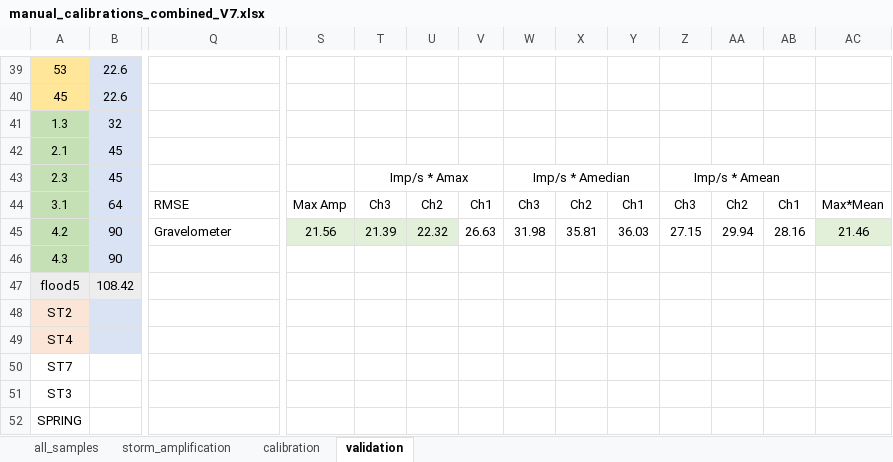
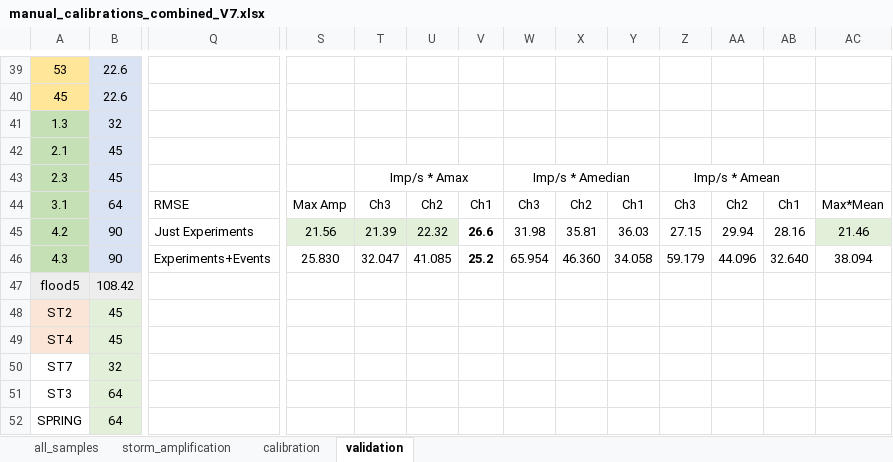
Before and after one commit to nicole-hucke/shear_stress_paper, an Excel workbook: Calibration/calibration_calculations/manual_calibrations_combined_V7.xlsx, sheet validation, drawn as a sheet; only a part is shown, gaps mark what is left out; values as stored, in another font and other column widths than the file's, no borders; charts and pictures not drawn; removed rows and columns are numbered as before the commit, all else as after; rows hold the shown columns only; the diff covers the shown part only; the diff names each change by its address in the sheet, - before the commit and + after, or states it on an @@ line.

```diff
--- a/Calibration/calibration_calculations/manual_calibrations_combined_V7.xlsx (sheet validation)
+++ b/Calibration/calibration_calculations/manual_calibrations_combined_V7.xlsx (sheet validation)
-Q45: Gravelometer
+Q45: Just Experiments
-V45: 26.63
+V45: 26.6
-V45 bold: off
+V45 bold: on
-Q46: (empty)
+Q46: Experiments+Events
-S46: (empty)
+S46: 25.830
-T46: (empty)
+T46: 32.047
-U46: (empty)
+U46: 41.085
-V46: (empty)
+V46: 25.2
-W46: (empty)
+W46: 65.954
-X46: (empty)
+X46: 46.360
-Y46: (empty)
+Y46: 34.058
-Z46: (empty)
+Z46: 59.179
-AA46: (empty)
+AA46: 44.096
-AB46: (empty)
+AB46: 32.640
-AC46: (empty)
+AC46: 38.094
-row 48: ST2
-row 49: ST4
-row 50: ST7
-row 51: ST3
+row 48: ST2 | 45
+row 49: ST4 | 45
+row 50: ST7 | 32
+row 51: ST3 | 64
-B52: (empty)
+B52: 64
-B52 fill: none
+B52 fill: #E2F0D9
```
Also changed, not shown: 4 added rows, 4 removed rows and 1 edited cell elsewhere in this sheet, sheet storm_amplification, charts or pictures, 1 other file.
